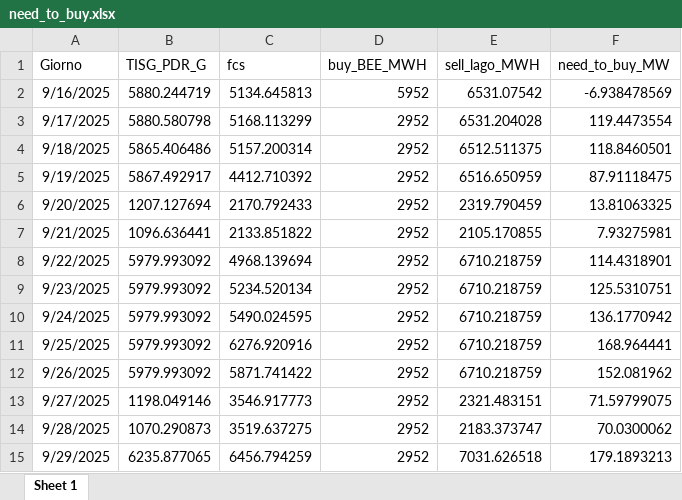
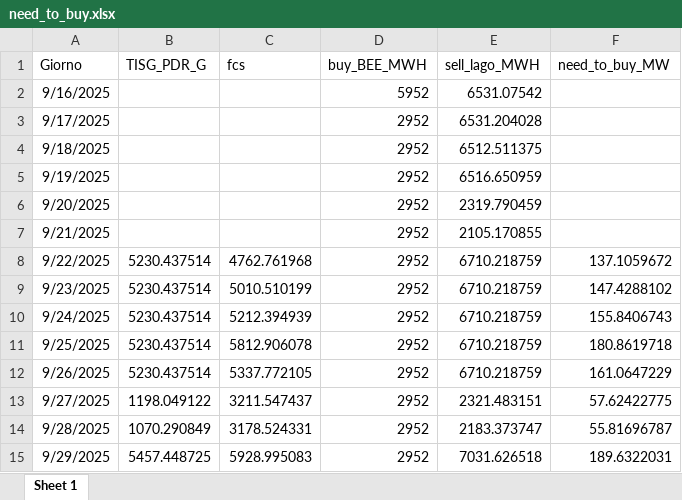
Before and after one commit to Alainpp96/forecastg, an Excel workbook: need_to_buy.xlsx, sheet Sheet 1, drawn as a sheet; values as stored, in another font and other column widths than the file's, no borders; the diff names each change by its address in the sheet, - before the commit and + after, or states it on an @@ line.

Commit message:
Aggiorno file need_to_buy.xlsx da R

```diff
--- a/need_to_buy.xlsx (sheet Sheet 1)
+++ b/need_to_buy.xlsx (sheet Sheet 1)
-B2 (TISG_PDR_G): 5880.244719
+B2 (TISG_PDR_G): (empty)
-C2 (fcs): 5134.645813
+C2 (fcs): (empty)
-F2 (need_to_buy_MW): -6.938478569
+F2 (need_to_buy_MW): (empty)
-B3 (TISG_PDR_G): 5880.580798
+B3 (TISG_PDR_G): (empty)
-C3 (fcs): 5168.113299
+C3 (fcs): (empty)
-F3 (need_to_buy_MW): 119.4473554
+F3 (need_to_buy_MW): (empty)
-B4 (TISG_PDR_G): 5865.406486
+B4 (TISG_PDR_G): (empty)
-C4 (fcs): 5157.200314
+C4 (fcs): (empty)
-F4 (need_to_buy_MW): 118.8460501
+F4 (need_to_buy_MW): (empty)
-B5 (TISG_PDR_G): 5867.492917
+B5 (TISG_PDR_G): (empty)
-C5 (fcs): 4412.710392
+C5 (fcs): (empty)
-F5 (need_to_buy_MW): 87.91118475
+F5 (need_to_buy_MW): (empty)
-B6 (TISG_PDR_G): 1207.127694
+B6 (TISG_PDR_G): (empty)
-C6 (fcs): 2170.792433
+C6 (fcs): (empty)
-F6 (need_to_buy_MW): 13.81063325
+F6 (need_to_buy_MW): (empty)
-B7 (TISG_PDR_G): 1096.636441
+B7 (TISG_PDR_G): (empty)
-C7 (fcs): 2133.851822
+C7 (fcs): (empty)
-F7 (need_to_buy_MW): 7.93275981
+F7 (need_to_buy_MW): (empty)
-B8:B12 (TISG_PDR_G): 5979.993092
+B8:B12 (TISG_PDR_G): 5230.437514
-C8 (fcs): 4968.139694
+C8 (fcs): 4762.761968
-F8 (need_to_buy_MW): 114.4318901
+F8 (need_to_buy_MW): 137.1059672
-C9 (fcs): 5234.520134
+C9 (fcs): 5010.510199
-F9 (need_to_buy_MW): 125.5310751
+F9 (need_to_buy_MW): 147.4288102
-C10 (fcs): 5490.024595
+C10 (fcs): 5212.394939
-F10 (need_to_buy_MW): 136.1770942
+F10 (need_to_buy_MW): 155.8406743
-C11 (fcs): 6276.920916
+C11 (fcs): 5812.906078
-F11 (need_to_buy_MW): 168.964441
+F11 (need_to_buy_MW): 180.8619718
-C12 (fcs): 5871.741422
+C12 (fcs): 5337.772105
-F12 (need_to_buy_MW): 152.081962
+F12 (need_to_buy_MW): 161.0647229
-B13 (TISG_PDR_G): 1198.049146
+B13 (TISG_PDR_G): 1198.049122
-C13 (fcs): 3546.917773
+C13 (fcs): 3211.547437
-F13 (need_to_buy_MW): 71.59799075
+F13 (need_to_buy_MW): 57.62422775
-B14 (TISG_PDR_G): 1070.290873
+B14 (TISG_PDR_G): 1070.290849
-C14 (fcs): 3519.637275
+C14 (fcs): 3178.524331
-F14 (need_to_buy_MW): 70.0300062
+F14 (need_to_buy_MW): 55.81696787
-B15 (TISG_PDR_G): 6235.877065
+B15 (TISG_PDR_G): 5457.448725
-C15 (fcs): 6456.794259
+C15 (fcs): 5928.995083
-F15 (need_to_buy_MW): 179.1893213
+F15 (need_to_buy_MW): 189.6322031
```
